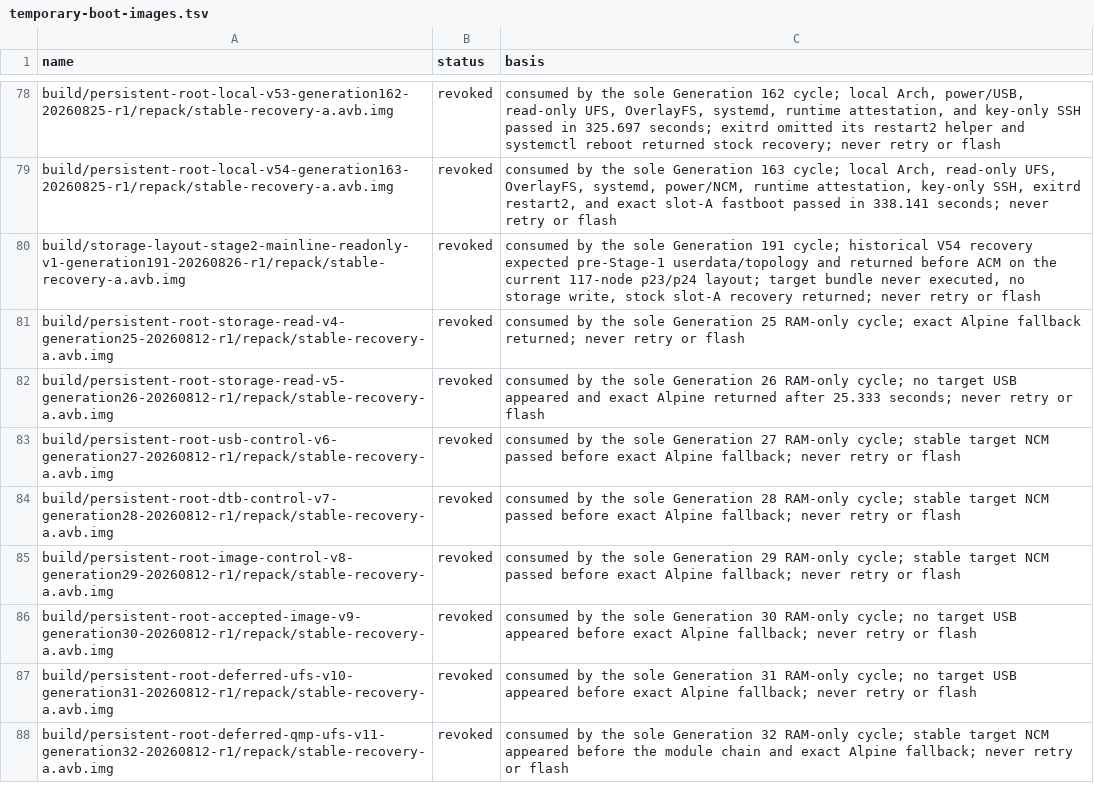
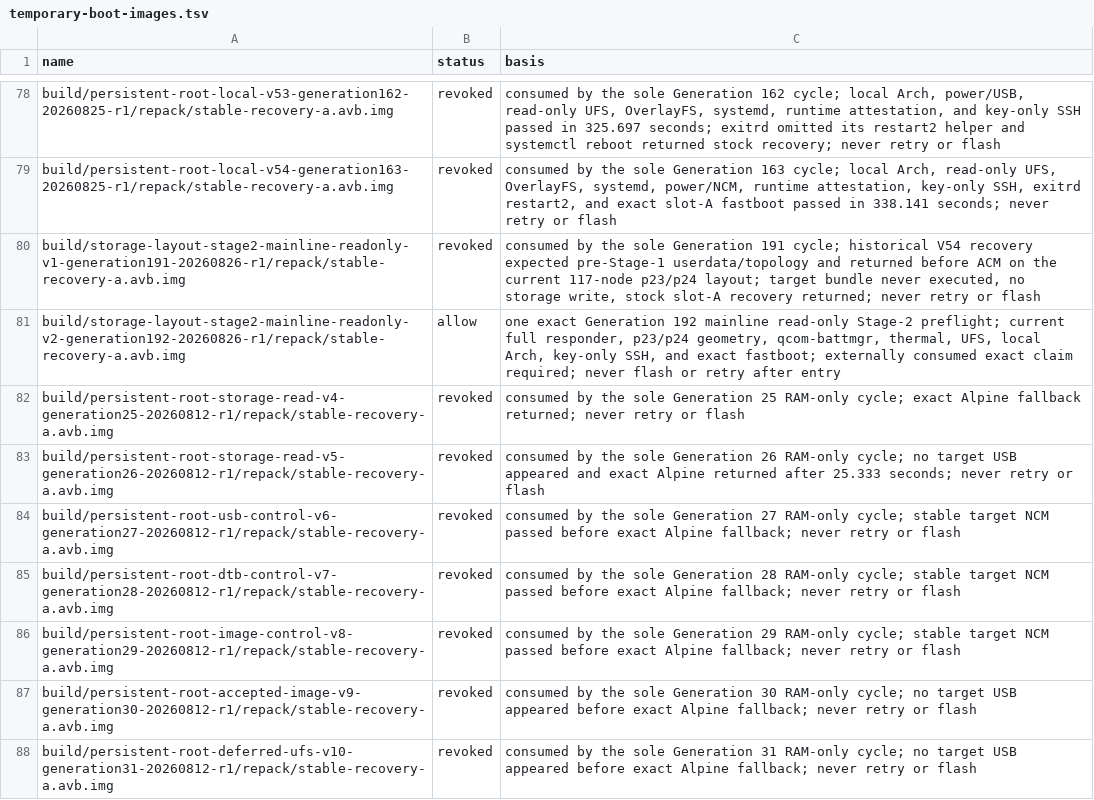
Before and after one commit to klimovich008/rog5-linux, a TSV file: manifests/temporary-boot-images.tsv, drawn as a sheet; only a part is shown, gaps mark what is left out; the shorter side is filled out with more unchanged rows.

Commit message:
recovery: admit current-topology mainline preflight

```diff
--- a/manifests/temporary-boot-images.tsv
+++ b/manifests/temporary-boot-images.tsv
@@ -80,2 +80,3 @@ build/persistent-root-local-v54-generation163-20260825-r1/repack/stable-recovery
 build/storage-layout-stage2-mainline-readonly-v1-generation191-20260826-r1/repack/stable-recovery-a.avb.img	revoked	consumed by the sole Generation 191 cycle; historical V54 recovery expected pre-Stage-1 userdata/topology and returned before ACM on the current 117-node p23/p24 layout; target bundle never executed, no storage write, stock slot-A recovery returned; never retry or flash
+build/storage-layout-stage2-mainline-readonly-v2-generation192-20260826-r1/repack/stable-recovery-a.avb.img	allow	one exact Generation 192 mainline read-only Stage-2 preflight; current full responder, p23/p24 geometry, qcom-battmgr, thermal, UFS, local Arch, key-only SSH, and exact fastboot; externally consumed exact claim required; never flash or retry after entry
 build/persistent-root-storage-read-v4-generation25-20260812-r1/repack/stable-recovery-a.avb.img	revoked	consumed by the sole Generation 25 RAM-only cycle; exact Alpine fallback returned; never retry or flash
```
Also changed, not shown: manifests/artifacts.tsv, 13 other files.
